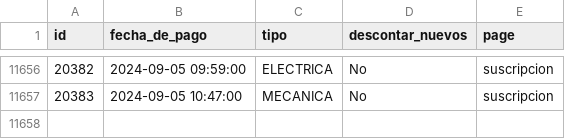
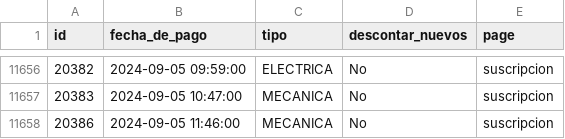
Before and after one commit to kletabikes/new-subs, a CSV file: data/subscriptions.csv, drawn as a sheet; only a part is shown, gaps mark what is left out.

```diff
--- a/data/subscriptions.csv
+++ b/data/subscriptions.csv
@@ -11657 +11657,2 @@ id,fecha_de_pago,tipo,descontar_nuevos,page
 20383,2024-09-05 10:47:00,MECANICA,No,suscripcion
+20386,2024-09-05 11:46:00,MECANICA,No,suscripcion
```
Also changed, not shown: 2 other files.
